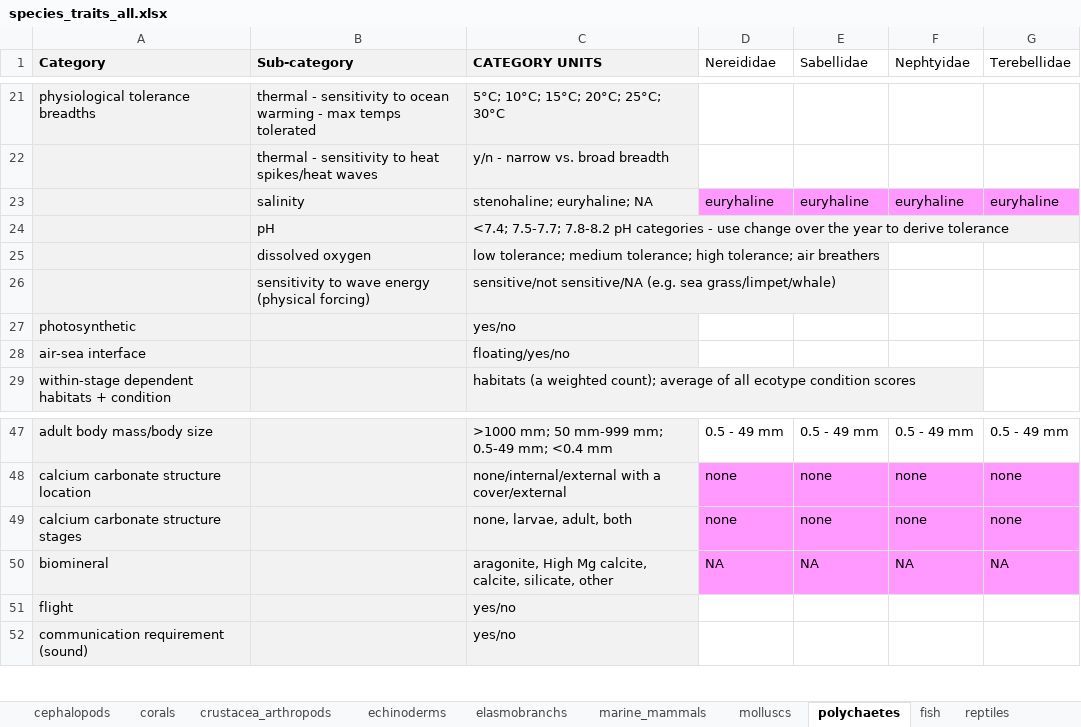
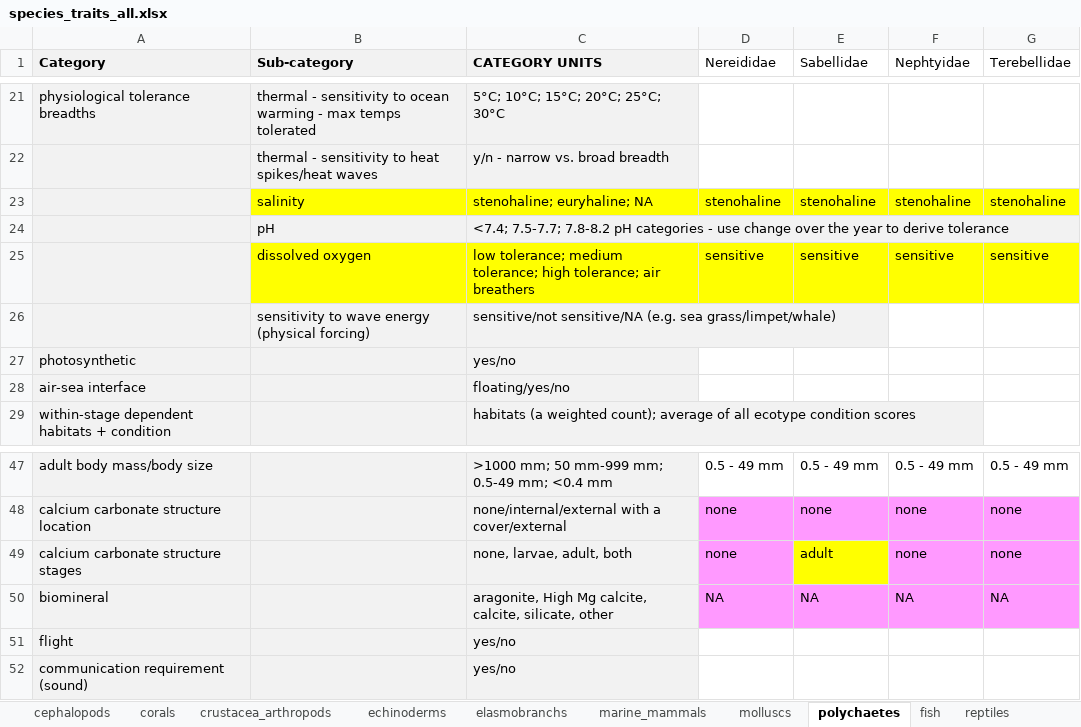
Before and after one commit to mapping-marine-spp-vuln/spp_vuln_framework, an Excel workbook: _raw_data/xlsx/species_traits_all.xlsx, sheet polychaetes, drawn as a sheet; only a part is shown, gaps mark what is left out; values as stored, in another font and other column widths than the file's, no borders; removed rows and columns are numbered as before the commit, all else as after; the diff names each change by its address in the sheet, - before the commit and + after, or states it on an @@ line.

Commit message:
updating based on recent changes to sheets; pushing back to Mazu for quick run
Former-commit-id: d4ca02220aed3a36ef1de531a53f1789d0c75267

```diff
--- a/_raw_data/xlsx/species_traits_all.xlsx (sheet polychaetes)
+++ b/_raw_data/xlsx/species_traits_all.xlsx (sheet polychaetes)
-B23:C23 fill: #F2F2F2
+B23:C23 fill: #FFFF00
-D23 (Nereididae): euryhaline
+D23 (Nereididae): stenohaline
-D23:G23 fill: #FF99FF
+D23:G23 fill: #FFFF00
-E23 (Sabellidae): euryhaline
+E23 (Sabellidae): stenohaline
-F23 (Nephtyidae): euryhaline
+F23 (Nephtyidae): stenohaline
-G23 (Terebellidae): euryhaline
+G23 (Terebellidae): stenohaline
-row 25:  | dissolved oxygen | low tolerance; medium tolerance; high tolerance; air breathers
+row 25:  | dissolved oxygen | low tolerance; medium tolerance; high tolerance; air breathers | sensitive | sensitive | sensitive | sensitive
-E49 (Sabellidae): none
+E49 (Sabellidae): adult
-E49 fill: #FF99FF
+E49 fill: #FFFF00
```
Also changed, not shown: sheet marine_mammals, sheet crustacea_arthropods, _raw_data/xlsx/stressors_traits_scored.xlsx, 13 other files.
